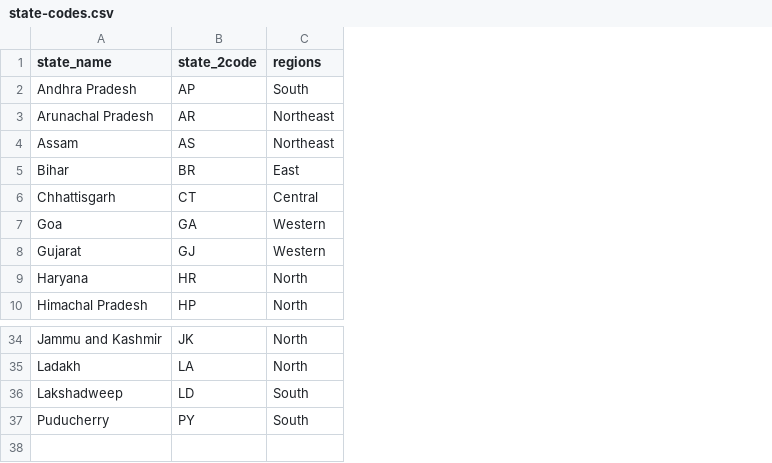
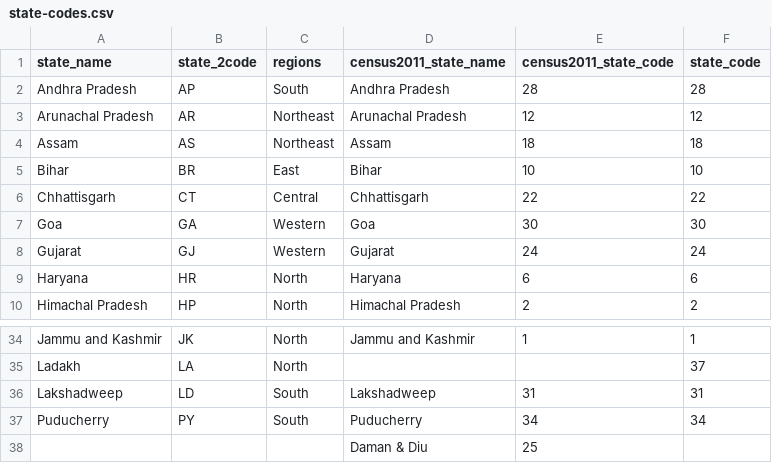
Before and after one commit to pratapvardhan/data, a CSV file: census-india/state-codes.csv, drawn as a sheet; only a part is shown, gaps mark what is left out; the diff names each change by its address in the sheet, - before the commit and + after, or states it on an @@ line.

```diff
--- a/census-india/state-codes.csv
+++ b/census-india/state-codes.csv
+column D (census2011_state_name), rows 2-10: Andhra Pradesh | Arunachal Pradesh | Assam | Bihar | Chhattisgarh | Goa | Gujarat | Haryana | Himachal Pradesh; rows 34-37: Jammu and Kashmir |  | Lakshadweep | Puducherry
+column E (census2011_state_code), rows 2-10: 28 | 12 | 18 | 10 | 22 | 30 | 24 | 6 | 2; rows 34-37: 1 |  | 31 | 34
+column F (state_code), rows 2-10: 28 | 12 | 18 | 10 | 22 | 30 | 24 | 6 | 2; rows 34-37: 1 | 37 | 31 | 34
+row 38:  |  |  | Daman & Diu | 25
```
Also changed, not shown: 2 other files.
